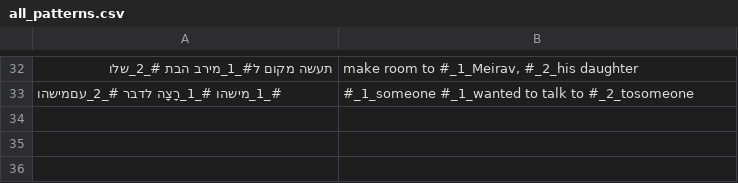
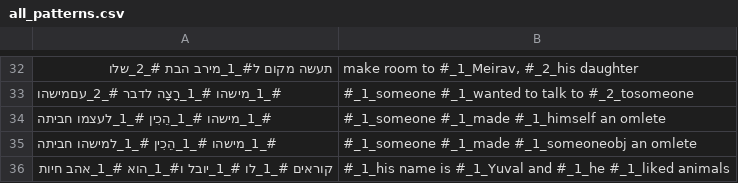
Before and after one commit to orgershoni/NLP-Pattern-Generator, a CSV file: all_patterns.csv, drawn as a sheet; only a part is shown, gaps mark what is left out; the diff names each change by its address in the sheet, - before the commit and + after, or states it on an @@ line.

Commit message:
Added a new pattern to all_patterns. Decided "Yuval" place holder woudln't be used as a noun, so added names to the I_M and I_F properties. Also added the option to support generation only for specific tense (added to pattern gen, not yet to the main).

```diff
--- a/all_patterns.csv
+++ b/all_patterns.csv
+row 34: #_1_מישהו #_1_הֵכִין #_1_לעצמו חביתה | #_1_someone #_1_made #_1_himself an omlete
+row 35: #_1_מישהו #_1_הֵכִין #_1_למישהו חביתה | #_1_someone #_1_made #_1_someoneobj an omlete
+row 36: קוראים #_1_לו #_1_יובל ו#_1_הוא #_1_אהב חיות | #_1_his name is #_1_Yuval and #_1_he #_1_liked animals
```
Also changed, not shown: 3 other files.
